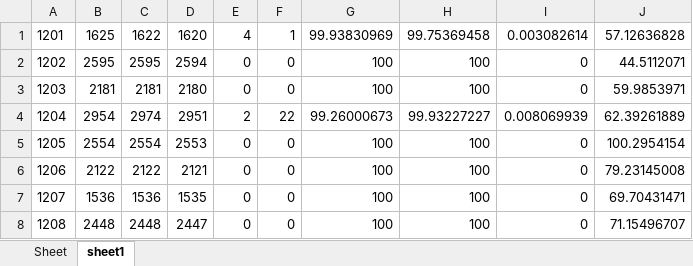
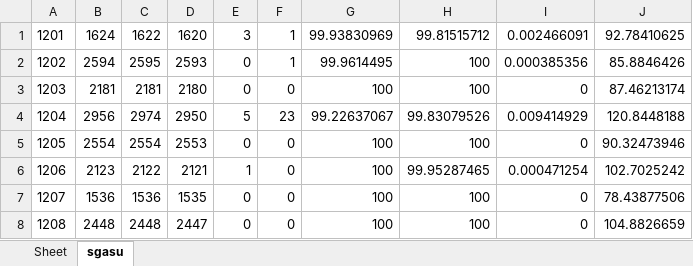
Before and after one commit to devindi99/ECG-beat-detection, an Excel workbook: R peak detection/beatdetection/AHA_database.xlsx, sheet sgasu, drawn as a sheet; only a part is shown; values as stored, in another font and other column widths than the file's, no borders; the diff covers the shown part only; the diff names each change by its address in the sheet, - before the commit and + after, or states it on an @@ line.

Commit message:
changed the threshold values for 250Hz sampling
Changed all three threshold values for the criterions and changed the R Peak checking window interval to 0.5s and 0.25s

```diff
--- a/R peak detection/beatdetection/AHA_database.xlsx (sheet sgasu)
+++ b/R peak detection/beatdetection/AHA_database.xlsx (sheet sgasu)
-sheet tab: sheet1
+sheet tab: sgasu
-B1: 1625
+B1: 1624
-E1: 4
+E1: 3
-H1: 99.75369458
+H1: 99.81515712
-I1: 0.003082614
+I1: 0.002466091
-J1: 57.12636828
+J1: 92.78410625
-B2: 2595
+B2: 2594
-D2: 2594
+D2: 2593
-F2: 0
+F2: 1
-G2: 100
+G2: 99.9614495
-I2: 0
+I2: 0.000385356
-J2: 44.5112071
+J2: 85.8846426
-J3: 59.9853971
+J3: 87.46213174
-B4: 2954
+B4: 2956
-D4: 2951
+D4: 2950
-E4: 2
+E4: 5
-F4: 22
+F4: 23
-G4: 99.26000673
+G4: 99.22637067
-H4: 99.93227227
+H4: 99.83079526
-I4: 0.008069939
+I4: 0.009414929
-J4: 62.39261889
+J4: 120.8448188
-J5: 100.2954154
+J5: 90.32473946
-B6: 2122
+B6: 2123
-E6: 0
+E6: 1
-H6: 100
+H6: 99.95287465
-I6: 0
+I6: 0.000471254
-J6: 79.23145008
+J6: 102.7025242
-J7: 69.70431471
+J7: 78.43877506
-J8: 71.15496707
+J8: 104.8826659
```
Also changed, not shown: 366 edited cells elsewhere in this sheet, R peak detection/beatdetection/finalMIT.xlsx, 10 other files.
